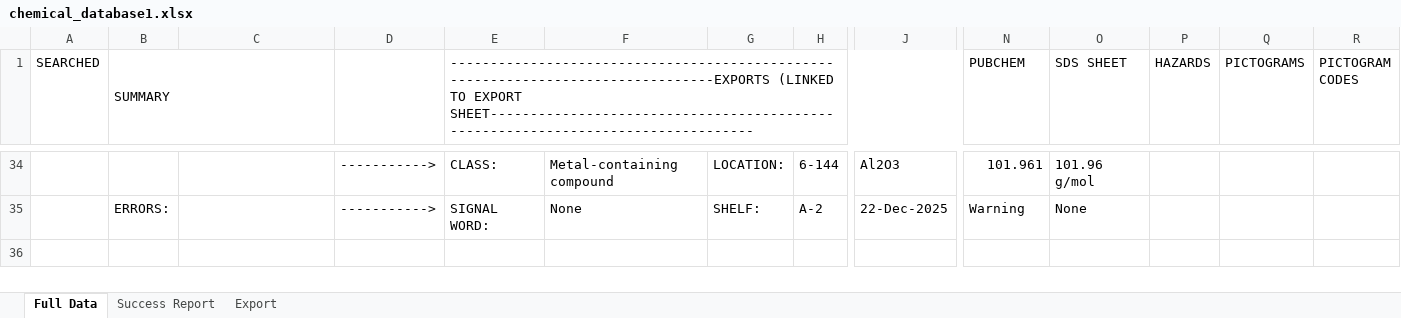
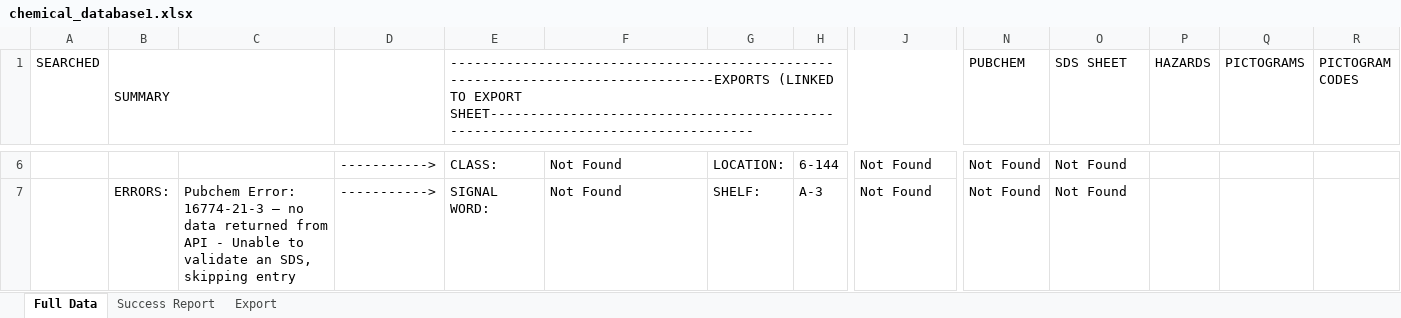
Before and after one commit to cdmessinger/Chemical-Database-Generator, an Excel workbook: chemical_database1.xlsx, sheet Full Data, drawn as a sheet; only a part is shown, gaps mark what is left out; values as stored, in another font and other column widths than the file's, no cell formats; addresses are those after the commit; the diff covers the shown part only; the diff names each change by its address in the sheet, - before the commit and + after, or states it on an @@ line.

```diff
--- a/chemical_database1.xlsx (sheet Full Data)
+++ b/chemical_database1.xlsx (sheet Full Data)
-F6: Metal-containing compound
+F6: Not Found
-J6: Al2O3
+J6: Not Found
-N6 (PUBCHEM): 101.961
+N6 (PUBCHEM): Not Found
-O6 (SDS SHEET): 101.96 g/mol
+O6 (SDS SHEET): Not Found
-C7: (empty)
+C7: Pubchem Error: 16774-21-3 — no data returned from API - Unable to validate an SDS, skipping entry
-F7: None
+F7: Not Found
-H7: A-2
+H7: A-3
-J7: 22-Dec-2025
+J7: Not Found
-N7 (PUBCHEM): Warning
+N7 (PUBCHEM): Not Found
-O7 (SDS SHEET): None
+O7 (SDS SHEET): Not Found
```
Also changed, not shown: 28 removed rows, 37 edited cells and merged cells elsewhere in this sheet, sheet Export, sheet Success Report, cell formats, 4 other files.
